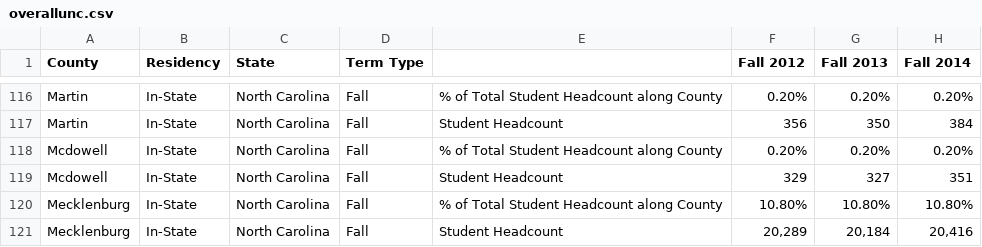
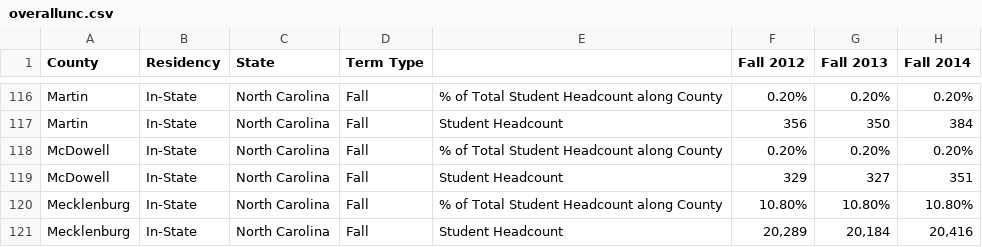
Before and after one commit to jbpost2/Edu-tastic, a CSV file: overallunc.csv, drawn as a sheet; only a part is shown, gaps mark what is left out; the diff names each change by its address in the sheet, - before the commit and + after, or states it on an @@ line.

Commit message:
Update overallunc.csv

```diff
--- a/overallunc.csv
+++ b/overallunc.csv
-A118:A119 (County): Mcdowell
+A118:A119 (County): McDowell
```
